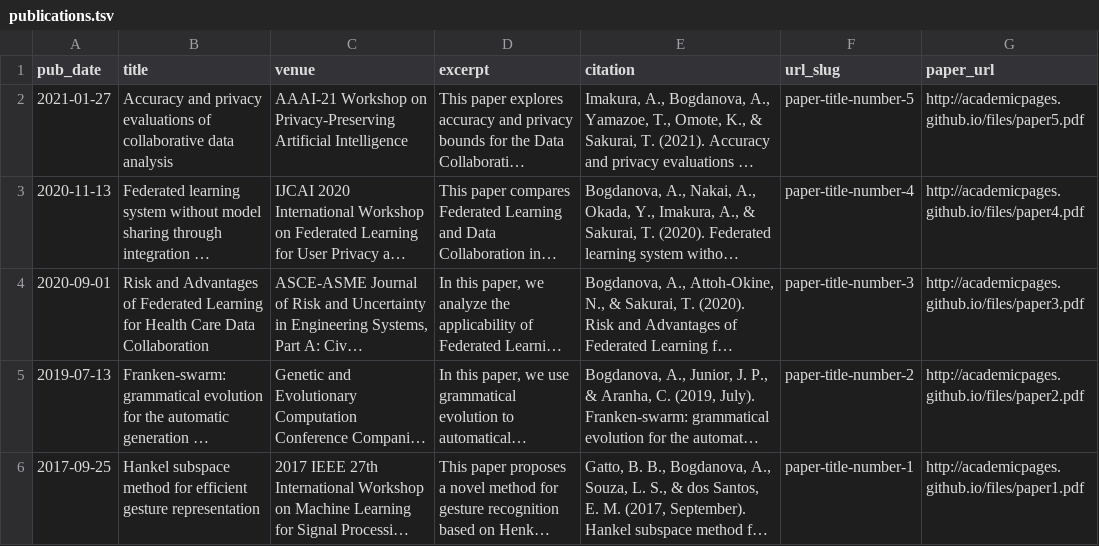
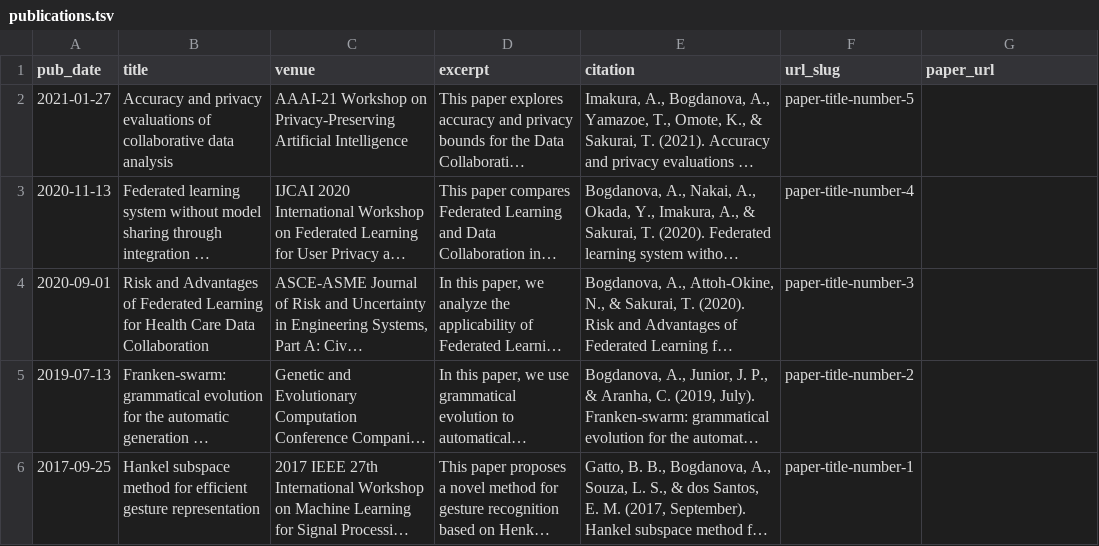
Before and after one commit to abogdanova/abogdanova.github.io, a TSV file: markdown_generator/publications.tsv, drawn as a sheet; long unchanged cells end in …; the diff names each change by its address in the sheet, - before the commit and + after, or states it on an @@ line.

Commit message:
removed link from publications

```diff
--- a/markdown_generator/publications.tsv
+++ b/markdown_generator/publications.tsv
-G2 (paper_url): http://academicpages.github.io/files/paper5.pdf
+G2 (paper_url): (empty)
-G3 (paper_url): http://academicpages.github.io/files/paper4.pdf
+G3 (paper_url): (empty)
-G4 (paper_url): http://academicpages.github.io/files/paper3.pdf
+G4 (paper_url): (empty)
-G5 (paper_url): http://academicpages.github.io/files/paper2.pdf
+G5 (paper_url): (empty)
-G6 (paper_url): http://academicpages.github.io/files/paper1.pdf
+G6 (paper_url): (empty)
```
Also changed, not shown: 6 other files.
